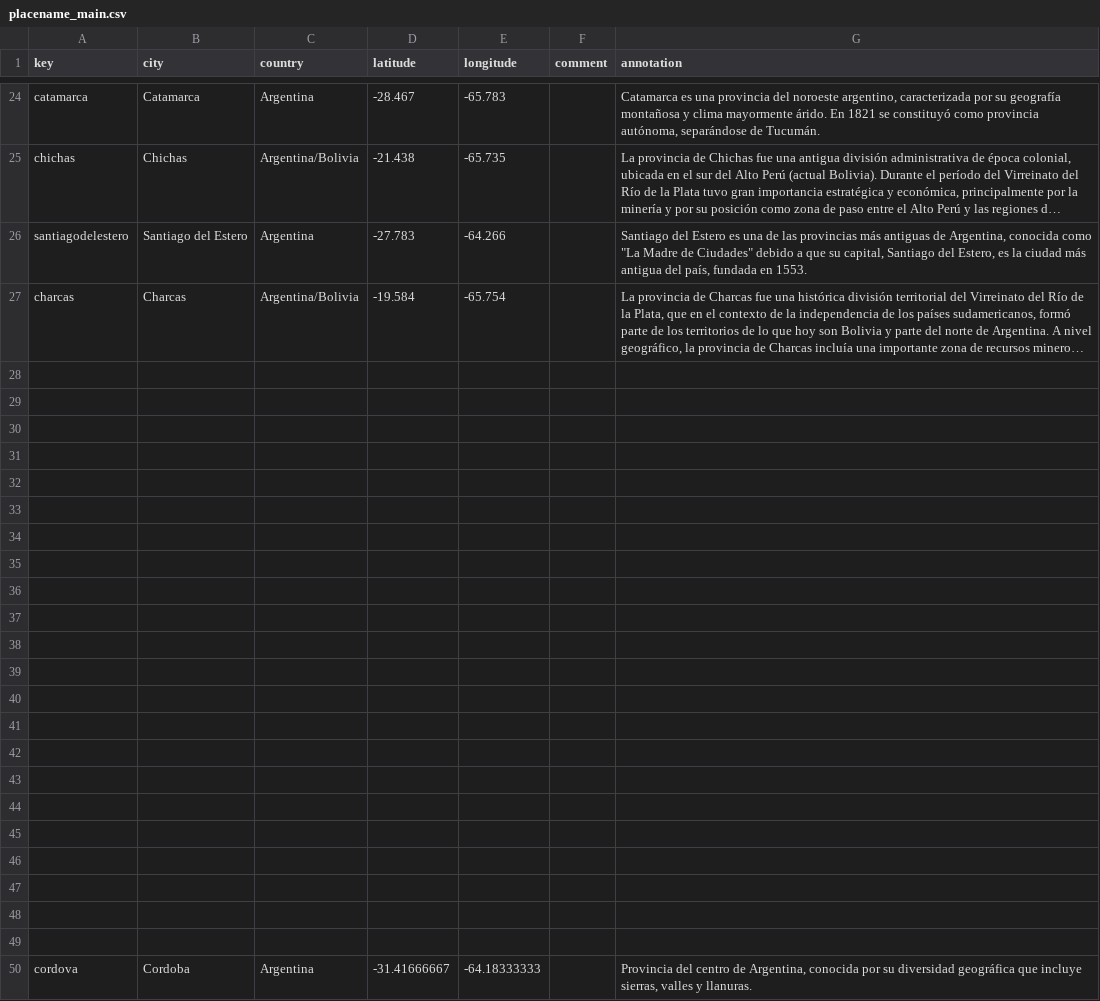
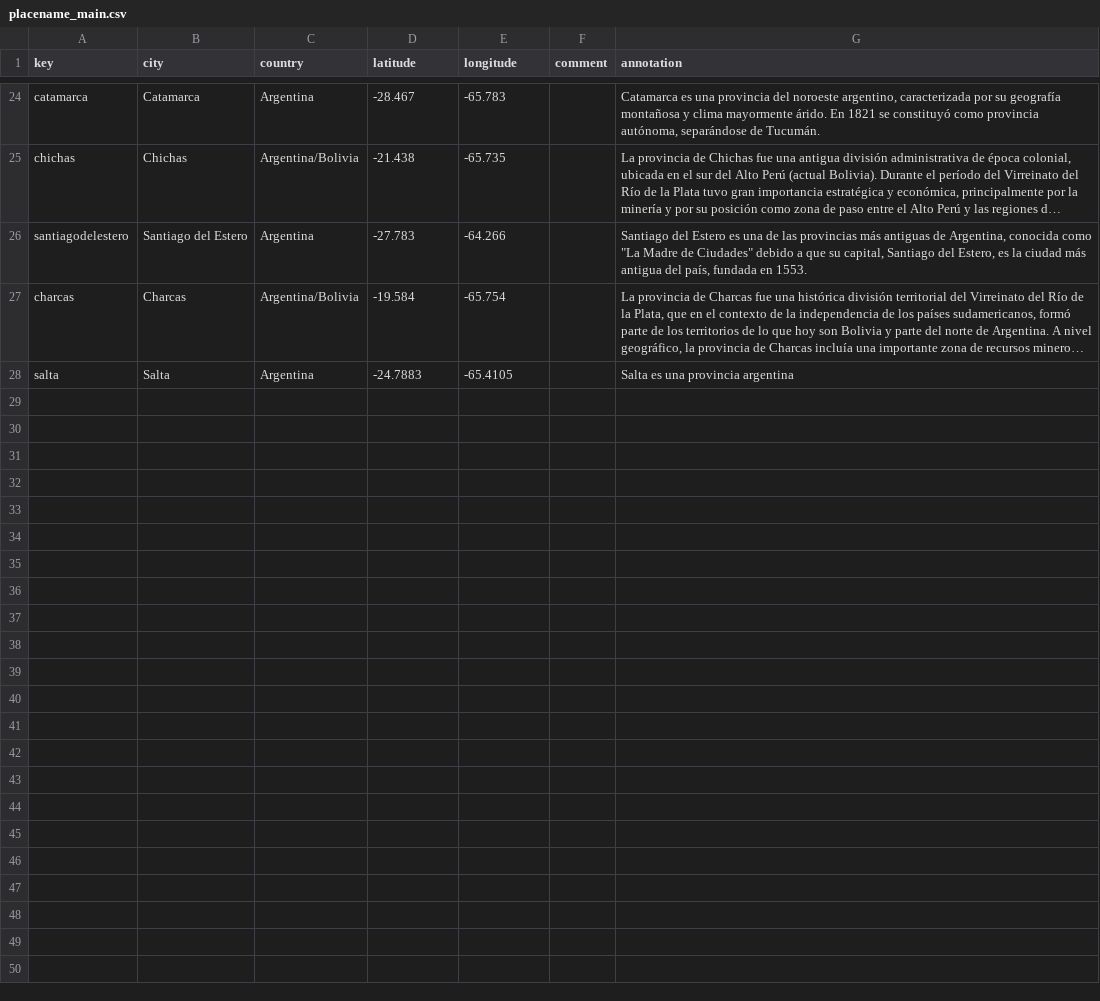
Before and after one commit to agustinammiguens-glitch/Independencia-2, a CSV file: _data/placename_main.csv, drawn as a sheet; only a part is shown, gaps mark what is left out; long unchanged cells end in …; removed rows and columns are numbered as before the commit, all else as after; the diff covers the shown part only; the diff names each change by its address in the sheet, - before the commit and + after, or states it on an @@ line.

```diff
--- a/_data/placename_main.csv
+++ b/_data/placename_main.csv
-row 28: (empty)
+row 28: salta | Salta | Argentina | -24.7883 | -65.4105 |  | Salta es una provincia argentina
-row 29: (empty)
-row 30: (empty)
-row 31: (empty)
-row 32: (empty)
-row 33: (empty)
-row 34: (empty)
-row 35: (empty)
-row 36: (empty)
-row 37: (empty)
-row 38: (empty)
-row 39: (empty)
-row 40: (empty)
-row 41: (empty)
-row 42: (empty)
-row 43: (empty)
-row 44: (empty)
-row 45: (empty)
-row 46: (empty)
-row 47: (empty)
-row 48: (empty)
-row 49: (empty)
-row 50: cordova | Cordoba | Argentina | -31.41666667 | -64.18333333 |  | Provincia del centro de Argentina, conocida por su diversidad geográfica que incluye sierras, valles y llanuras.
```
Also changed, not shown: 2 edited cells elsewhere in this file, 1 other file.
